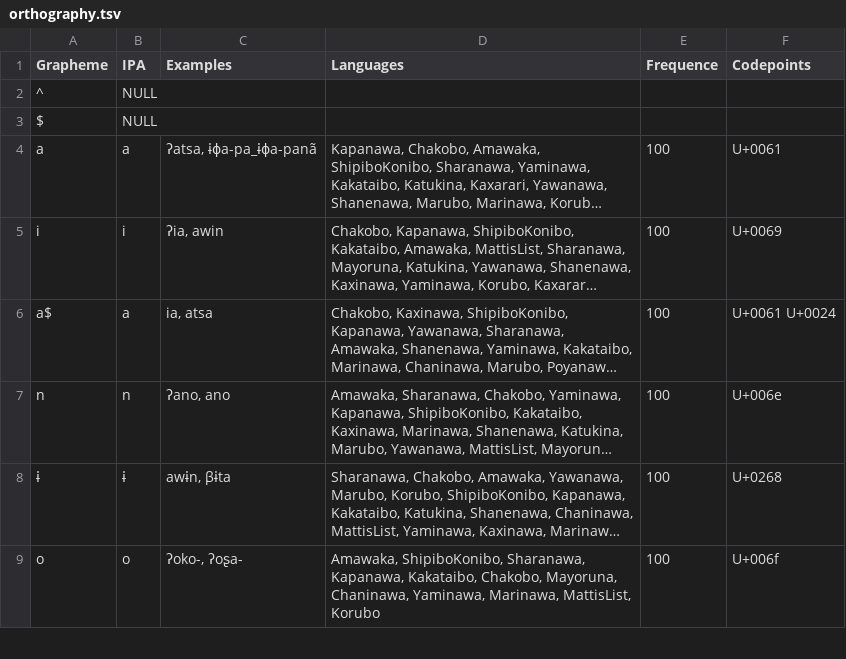
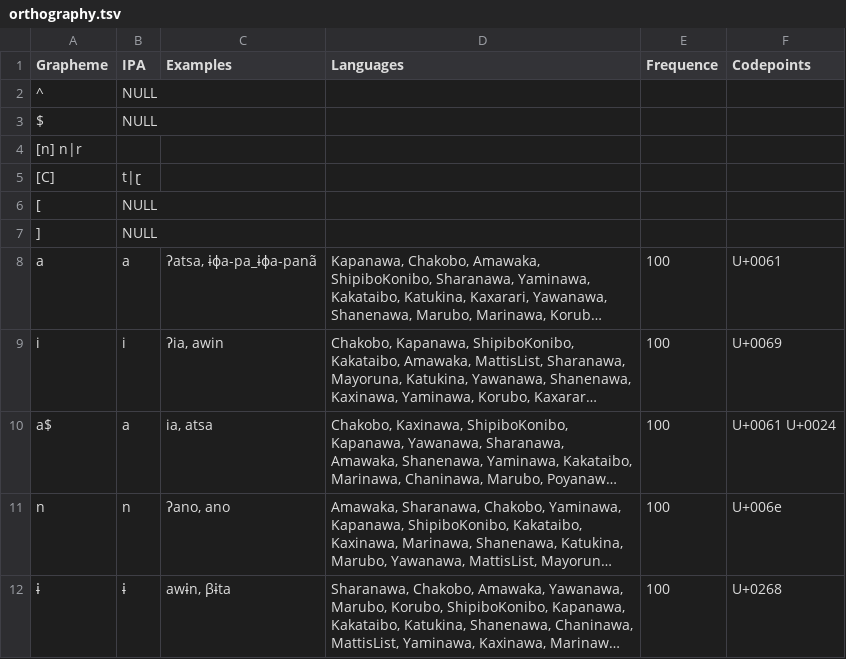
Before and after one commit to pano-takanan-history/oliveiraprotopanoan, a TSV file: etc/orthography.tsv, drawn as a sheet; only a part is shown; the shorter side is filled out with more unchanged rows; long unchanged cells end in …; the diff names each change by its address in the sheet, - before the commit and + after, or states it on an @@ line.

Commit message:
include fuzzy recon

```diff
--- a/etc/orthography.tsv
+++ b/etc/orthography.tsv
+row 4: [n] n|r
+row 5: [C] | t|ɽ
+row 6: [ | NULL
+row 7: ] | NULL
```
